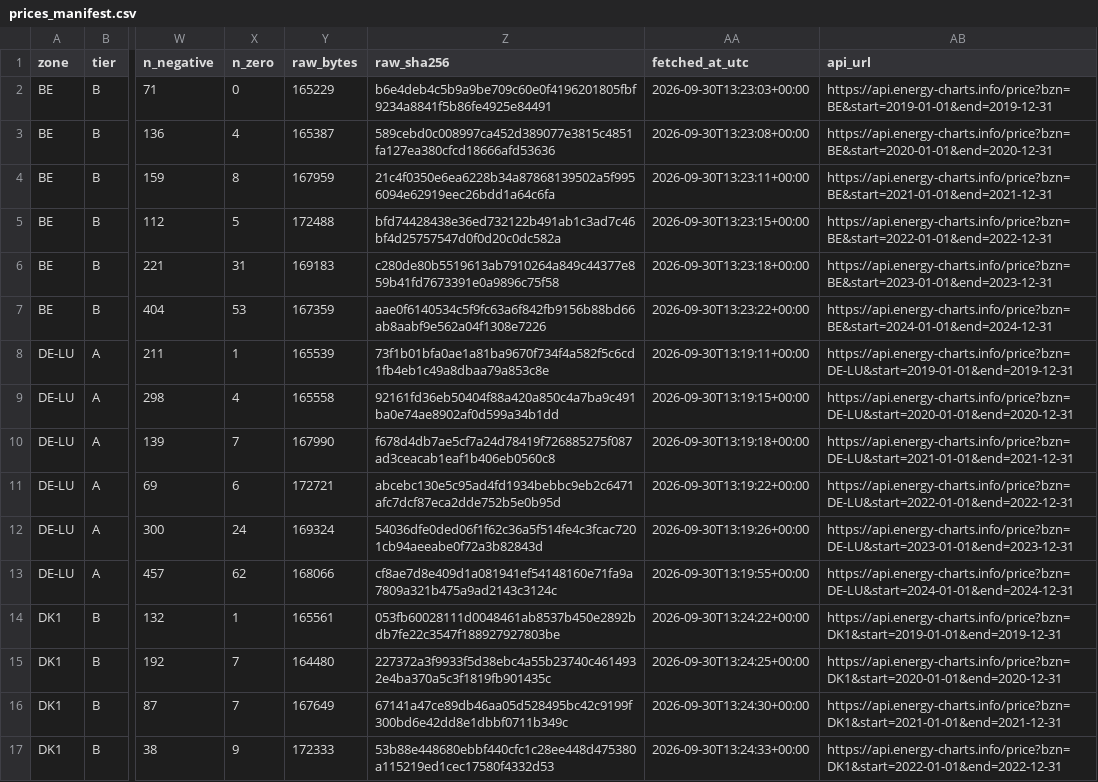
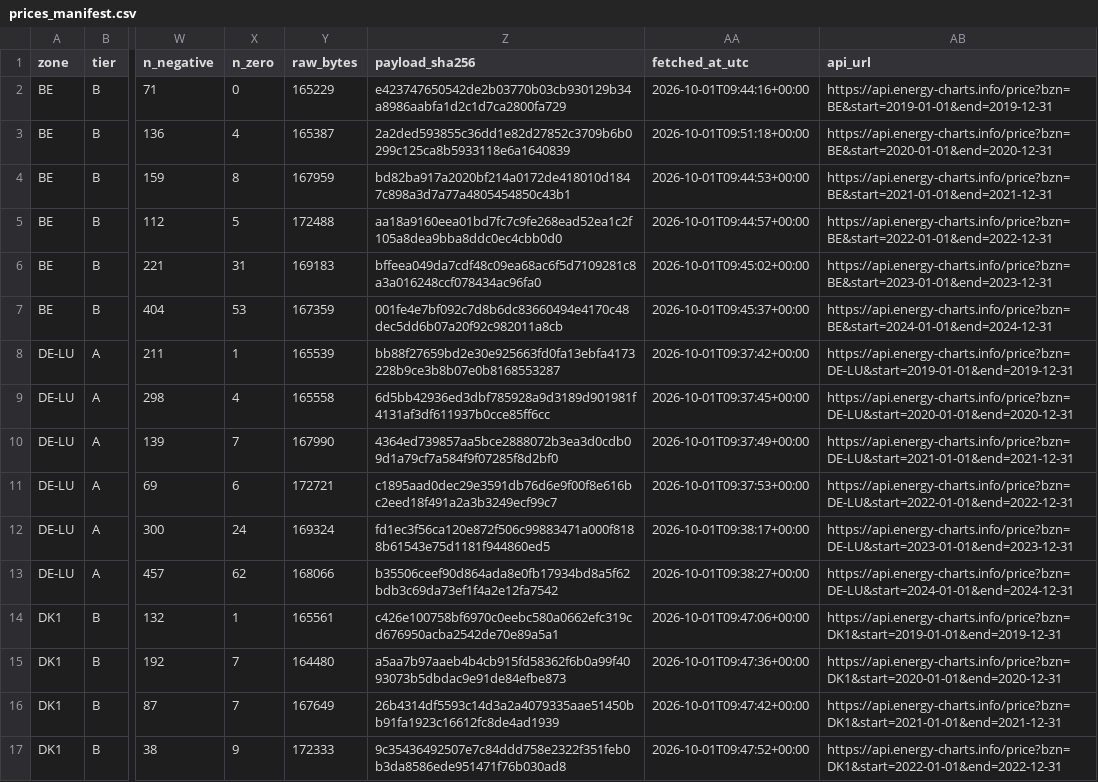
Before and after one commit to JskifterJ/eu-power-flexibility-value, a CSV file: data/manifest/prices_manifest.csv, drawn as a sheet; only a part is shown, gaps mark what is left out; the diff covers the shown part only; the diff names each change by its address in the sheet, - before the commit and + after, or states it on an @@ line.

```diff
--- a/data/manifest/prices_manifest.csv
+++ b/data/manifest/prices_manifest.csv
-Z1: raw_sha256
+Z1: payload_sha256
-Z2 (payload_sha256): b6e4deb4c5b9a9be709c60e0f4196201805fbf9234a8841f5b86fe4925e84491
+Z2 (payload_sha256): e423747650542de2b03770b03cb930129b34a8986aabfa1d2c1d7ca2800fa729
-AA2 (fetched_at_utc): 2026-09-30T13:23:03+00:00
+AA2 (fetched_at_utc): 2026-10-01T09:44:16+00:00
-Z3 (payload_sha256): 589cebd0c008997ca452d389077e3815c4851fa127ea380cfcd18666afd53636
+Z3 (payload_sha256): 2a2ded593855c36dd1e82d27852c3709b6b0299c125ca8b5933118e6a1640839
-AA3 (fetched_at_utc): 2026-09-30T13:23:08+00:00
+AA3 (fetched_at_utc): 2026-10-01T09:51:18+00:00
-Z4 (payload_sha256): 21c4f0350e6ea6228b34a87868139502a5f9956094e62919eec26bdd1a64c6fa
+Z4 (payload_sha256): bd82ba917a2020bf214a0172de418010d1847c898a3d7a77a4805454850c43b1
-AA4 (fetched_at_utc): 2026-09-30T13:23:11+00:00
+AA4 (fetched_at_utc): 2026-10-01T09:44:53+00:00
-Z5 (payload_sha256): bfd74428438e36ed732122b491ab1c3ad7c46bf4d25757547d0f0d20c0dc582a
+Z5 (payload_sha256): aa18a9160eea01bd7fc7c9fe268ead52ea1c2f105a8dea9bba8ddc0ec4cbb0d0
-AA5 (fetched_at_utc): 2026-09-30T13:23:15+00:00
+AA5 (fetched_at_utc): 2026-10-01T09:44:57+00:00
-Z6 (payload_sha256): c280de80b5519613ab7910264a849c44377e859b41fd7673391e0a9896c75f58
+Z6 (payload_sha256): bffeea049da7cdf48c09ea68ac6f5d7109281c8a3a016248ccf078434ac96fa0
-AA6 (fetched_at_utc): 2026-09-30T13:23:18+00:00
+AA6 (fetched_at_utc): 2026-10-01T09:45:02+00:00
-Z7 (payload_sha256): aae0f6140534c5f9fc63a6f842fb9156b88bd66ab8aabf9e562a04f1308e7226
+Z7 (payload_sha256): 001fe4e7bf092c7d8b6dc83660494e4170c48dec5dd6b07a20f92c982011a8cb
-AA7 (fetched_at_utc): 2026-09-30T13:23:22+00:00
+AA7 (fetched_at_utc): 2026-10-01T09:45:37+00:00
-Z8 (payload_sha256): 73f1b01bfa0ae1a81ba9670f734f4a582f5c6cd1fb4eb1c49a8dbaa79a853c8e
+Z8 (payload_sha256): bb88f27659bd2e30e925663fd0fa13ebfa4173228b9ce3b8b07e0b8168553287
-AA8 (fetched_at_utc): 2026-09-30T13:19:11+00:00
+AA8 (fetched_at_utc): 2026-10-01T09:37:42+00:00
-Z9 (payload_sha256): 92161fd36eb50404f88a420a850c4a7ba9c491ba0e74ae8902af0d599a34b1dd
+Z9 (payload_sha256): 6d5bb42936ed3dbf785928a9d3189d901981f4131af3df611937b0cce85ff6cc
-AA9 (fetched_at_utc): 2026-09-30T13:19:15+00:00
+AA9 (fetched_at_utc): 2026-10-01T09:37:45+00:00
-Z10 (payload_sha256): f678d4db7ae5cf7a24d78419f726885275f087ad3ceacab1eaf1b406eb0560c8
+Z10 (payload_sha256): 4364ed739857aa5bce2888072b3ea3d0cdb09d1a79cf7a584f9f07285f8d2bf0
-AA10 (fetched_at_utc): 2026-09-30T13:19:18+00:00
+AA10 (fetched_at_utc): 2026-10-01T09:37:49+00:00
-Z11 (payload_sha256): abcebc130e5c95ad4fd1934bebbc9eb2c6471afc7dcf87eca2dde752b5e0b95d
+Z11 (payload_sha256): c1895aad0dec29e3591db76d6e9f00f8e616bc2eed18f491a2a3b3249ecf99c7
-AA11 (fetched_at_utc): 2026-09-30T13:19:22+00:00
+AA11 (fetched_at_utc): 2026-10-01T09:37:53+00:00
-Z12 (payload_sha256): 54036dfe0ded06f1f62c36a5f514fe4c3fcac7201cb94aeeabe0f72a3b82843d
+Z12 (payload_sha256): fd1ec3f56ca120e872f506c99883471a000f8188b61543e75d1181f944860ed5
-AA12 (fetched_at_utc): 2026-09-30T13:19:26+00:00
+AA12 (fetched_at_utc): 2026-10-01T09:38:17+00:00
-Z13 (payload_sha256): cf8ae7d8e409d1a081941ef54148160e71fa9a7809a321b475a9ad2143c3124c
+Z13 (payload_sha256): b35506ceef90d864ada8e0fb17934bd8a5f62bdb3c69da73ef1f4a2e12fa7542
-AA13 (fetched_at_utc): 2026-09-30T13:19:55+00:00
+AA13 (fetched_at_utc): 2026-10-01T09:38:27+00:00
-Z14 (payload_sha256): 053fb60028111d0048461ab8537b450e2892bdb7fe22c3547f188927927803be
+Z14 (payload_sha256): c426e100758bf6970c0eebc580a0662efc319cd676950acba2542de70e89a5a1
-AA14 (fetched_at_utc): 2026-09-30T13:24:22+00:00
+AA14 (fetched_at_utc): 2026-10-01T09:47:06+00:00
-Z15 (payload_sha256): 227372a3f9933f5d38ebc4a55b23740c4614932e4ba370a5c3f1819fb901435c
+Z15 (payload_sha256): a5aa7b97aaeb4b4cb915fd58362f6b0a99f4093073b5dbdac9e91de84efbe873
-AA15 (fetched_at_utc): 2026-09-30T13:24:25+00:00
+AA15 (fetched_at_utc): 2026-10-01T09:47:36+00:00
-Z16 (payload_sha256): 67141a47ce89db46aa05d528495bc42c9199f300bd6e42dd8e1dbbf0711b349c
+Z16 (payload_sha256): 26b4314df5593c14d3a2a4079335aae51450bb91fa1923c16612fc8de4ad1939
-AA16 (fetched_at_utc): 2026-09-30T13:24:30+00:00
+AA16 (fetched_at_utc): 2026-10-01T09:47:42+00:00
-Z17 (payload_sha256): 53b88e448680ebbf440cfc1c28ee448d475380a115219ed1cec17580f4332d53
+Z17 (payload_sha256): 9c35436492507e7c84ddd758e2322f351feb0b3da8586ede951471f76b030ad8
-AA17 (fetched_at_utc): 2026-09-30T13:24:33+00:00
+AA17 (fetched_at_utc): 2026-10-01T09:47:52+00:00
```
Also changed, not shown: 76 edited cells elsewhere in this file, 20 other files.
